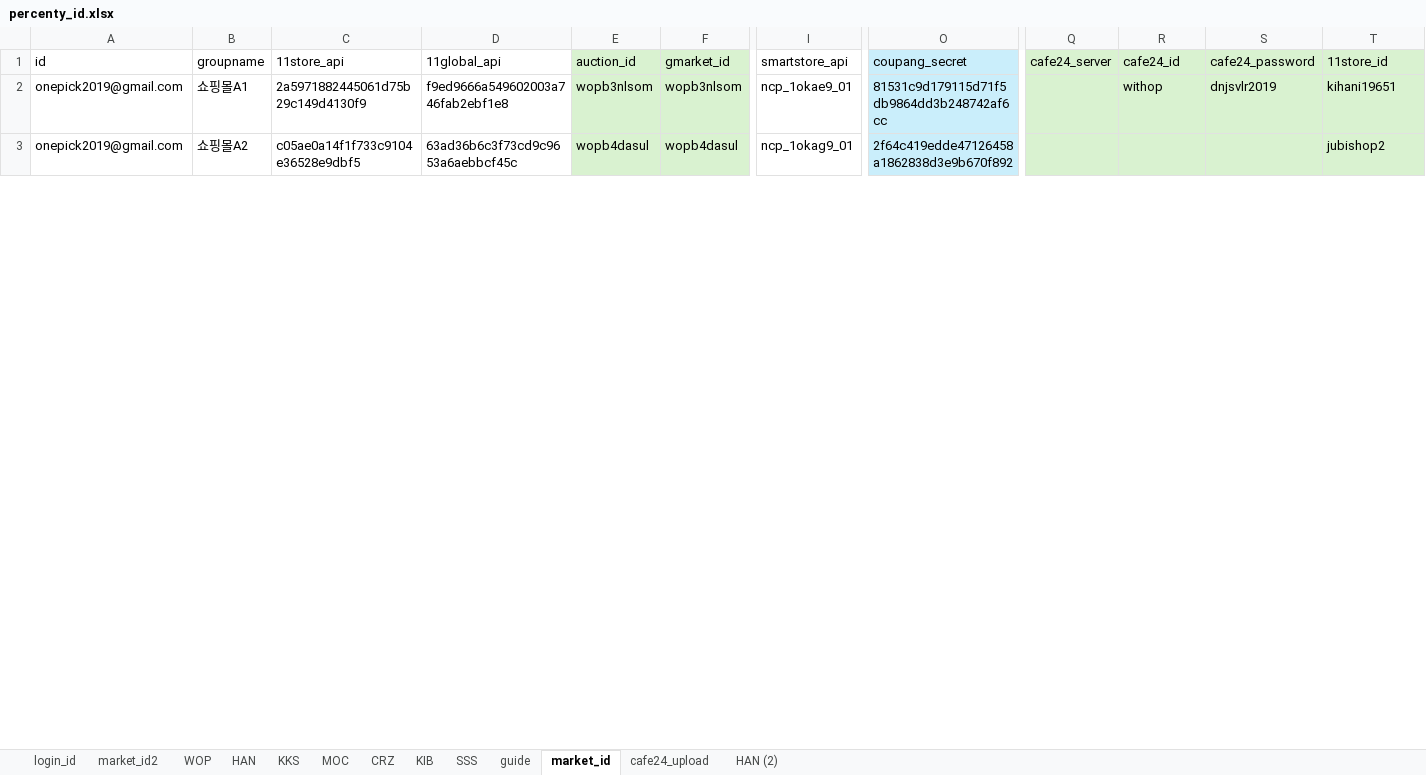
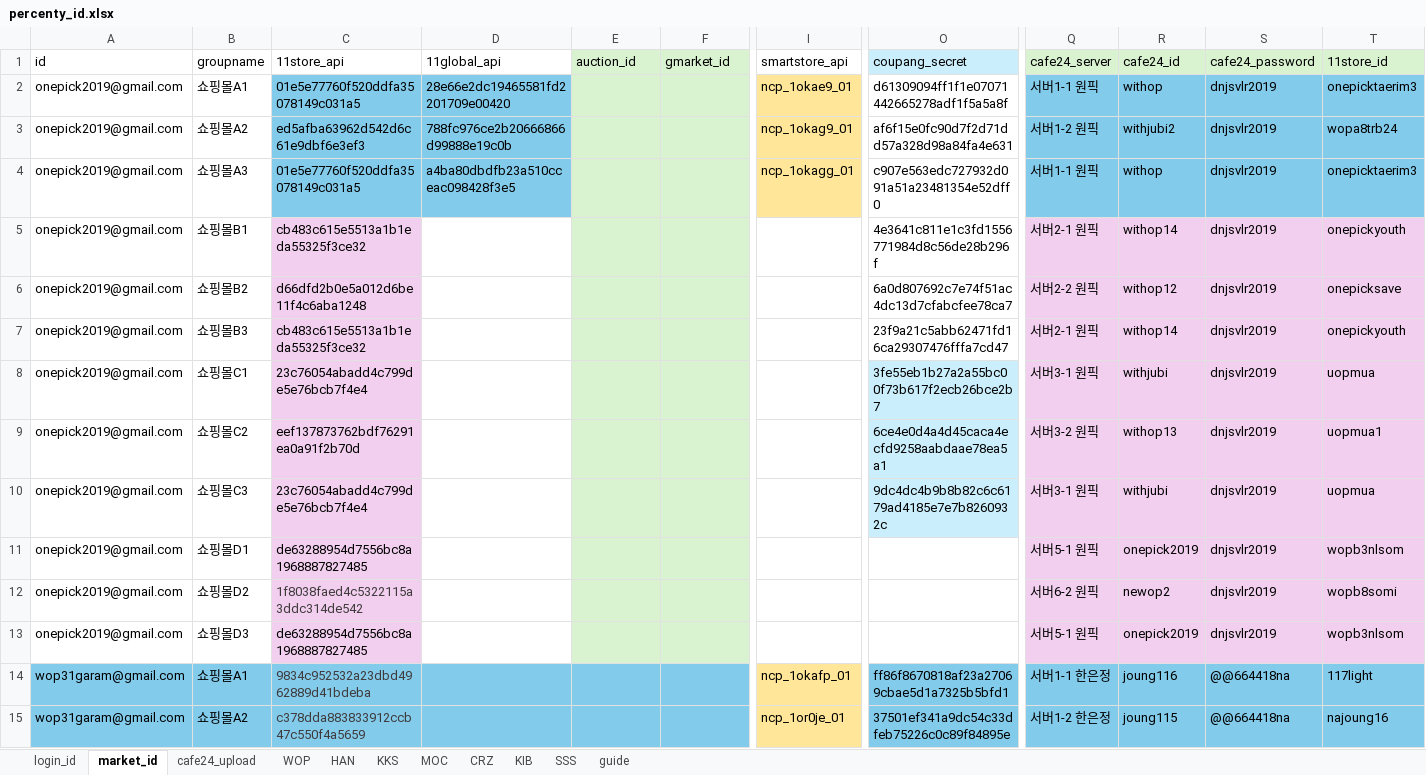
Before and after one commit to onepick2019/percenty_project, an Excel workbook: percenty_id.xlsx, sheet market_id, drawn as a sheet; only a part is shown, gaps mark what is left out; values as stored, in another font and other column widths than the file's, no borders; rows hold the shown columns only; the diff covers the shown part only; the diff names each change by its address in the sheet, - before the commit and + after, or states it on an @@ line.

```diff
--- a/percenty_id.xlsx (sheet market_id)
+++ b/percenty_id.xlsx (sheet market_id)
-sheet tab: market_id2
-sheet tab: HAN (2)
@@ sheet tab order changed: login_id | market_id | cafe24_upload | WOP | HAN | KKS | MOC | CRZ | KIB | SSS | guide @@
-C2 (11store_api): 2a5971882445061d75b29c149d4130f9
+C2 (11store_api): 01e5e77760f520ddfa35078149c031a5
-C2:D3 fill: none
+C2:D3 fill: #83CBEB
-D2 (11global_api): f9ed9666a549602003a746fab2ebf1e8
+D2 (11global_api): 28e66e2dc19465581fd2201709e00420
-E2 (auction_id): wopb3nlsom
+E2 (auction_id): (empty)
-F2 (gmarket_id): wopb3nlsom
+F2 (gmarket_id): (empty)
-I2:I3 fill: none
+I2:I3 fill: #FFE699
-O2 (coupang_secret): 81531c9d179115d71f5db9864dd3b248742af6cc
+O2 (coupang_secret): d61309094ff1f1e07071442665278adf1f5a5a8f
-O2:O3 fill: #CAEEFB
+O2:O3 fill: none
-Q2 (cafe24_server): (empty)
+Q2 (cafe24_server): 서버1-1 원픽
-Q2:T3 fill: #D9F2D0
+Q2:T3 fill: #83CBEB
-T2 (11store_id): kihani19651
+T2 (11store_id): onepicktaerim3
-C3 (11store_api): c05ae0a14f1f733c9104e36528e9dbf5
+C3 (11store_api): ed5afba63962d542d6c61e9dbf6e3ef3
-D3 (11global_api): 63ad36b6c3f73cd9c9653a6aebbcf45c
+D3 (11global_api): 788fc976ce2b20666866d99888e19c0b
-E3 (auction_id): wopb4dasul
+E3 (auction_id): (empty)
-F3 (gmarket_id): wopb4dasul
+F3 (gmarket_id): (empty)
-O3 (coupang_secret): 2f64c419edde47126458a1862838d3e9b670f892
+O3 (coupang_secret): af6f15e0fc90d7f2d71dd57a328d98a84fa4e631
-Q3 (cafe24_server): (empty)
+Q3 (cafe24_server): 서버1-2 원픽
-R3 (cafe24_id): (empty)
+R3 (cafe24_id): withjubi2
-S3 (cafe24_password): (empty)
+S3 (cafe24_password): dnjsvlr2019
-T3 (11store_id): jubishop2
+T3 (11store_id): wopa8trb24
+row 4: onepick2019@gmail.com | 쇼핑몰A3 | 01e5e77760f520ddfa35078149c031a5 | a4ba80dbdfb23a510cceac098428f3e5 |  |  | ncp_1okagg_01 | c907e563edc727932d091a51a23481354e52dff0 | 서버1-1 원픽 | withop | dnjsvlr2019 | onepicktaerim3
+row 5: onepick2019@gmail.com | 쇼핑몰B1 | cb483c615e5513a1b1eda55325f3ce32 |  |  |  |  | 4e3641c811e1c3fd1556771984d8c56de28b296f | 서버2-1 원픽 | withop14 | dnjsvlr2019 | onepickyouth
+row 6: onepick2019@gmail.com | 쇼핑몰B2 | d66dfd2b0e5a012d6be11f4c6aba1248 |  |  |  |  | 6a0d807692c7e74f51ac4dc13d7cfabcfee78ca7 | 서버2-2 원픽 | withop12 | dnjsvlr2019 | onepicksave
+row 7: onepick2019@gmail.com | 쇼핑몰B3 | cb483c615e5513a1b1eda55325f3ce32 |  |  |  |  | 23f9a21c5abb62471fd16ca29307476fffa7cd47 | 서버2-1 원픽 | withop14 | dnjsvlr2019 | onepickyouth
+row 8: onepick2019@gmail.com | 쇼핑몰C1 | 23c76054abadd4c799de5e76bcb7f4e4 |  |  |  |  | 3fe55eb1b27a2a55bc00f73b617f2ecb26bce2b7 | 서버3-1 원픽 | withjubi | dnjsvlr2019 | uopmua
+row 9: onepick2019@gmail.com | 쇼핑몰C2 | eef137873762bdf76291ea0a91f2b70d |  |  |  |  | 6ce4e0d4a4d45caca4ecfd9258aabdaae78ea5a1 | 서버3-2 원픽 | withop13 | dnjsvlr2019 | uopmua1
+row 10: onepick2019@gmail.com | 쇼핑몰C3 | 23c76054abadd4c799de5e76bcb7f4e4 |  |  |  |  | 9dc4dc4b9b8b82c6c6179ad4185e7e7b8260932c | 서버3-1 원픽 | withjubi | dnjsvlr2019 | uopmua
+row 11: onepick2019@gmail.com | 쇼핑몰D1 | de63288954d7556bc8a1968887827485 |  |  |  |  |  | 서버5-1 원픽 | onepick2019 | dnjsvlr2019 | wopb3nlsom
+row 12: onepick2019@gmail.com | 쇼핑몰D2 | 1f8038faed4c5322115a3ddc314de542 |  |  |  |  |  | 서버6-2 원픽 | newop2 | dnjsvlr2019 | wopb8somi
+row 13: onepick2019@gmail.com | 쇼핑몰D3 | de63288954d7556bc8a1968887827485 |  |  |  |  |  | 서버5-1 원픽 | onepick2019 | dnjsvlr2019 | wopb3nlsom
+row 14: wop31garam@gmail.com | 쇼핑몰A1 | 9834c952532a23dbd4962889d41bdeba |  |  |  | ncp_1okafp_01 | ff86f8670818af23a27069cbae5d1a7325b5bfd1 | 서버1-1 한은정 | joung116 | @@664418na | 117light
+row 15: wop31garam@gmail.com | 쇼핑몰A2 | c378dda883833912ccb47c550f4a5659 |  |  |  | ncp_1or0je_01 | 37501ef341a9dc54c33dfeb75226c0c89f84895e | 서버1-2 한은정 | joung115 | @@664418na | najoung16
```
Also changed, not shown: 47 added rows, 17 edited cells and cell formats elsewhere in this sheet, sheet HAN, sheet cafe24_upload, sheet SSS, sheet WOP, sheet MOC, sheet KKS, 1 more sheet, 24 other files.
